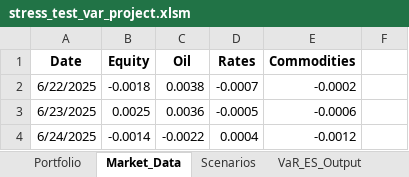
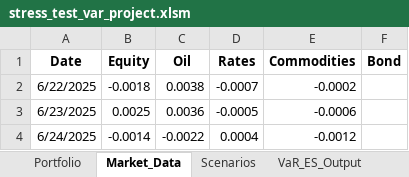
Before and after one commit to marwanferreira/portfolio-risk-simulator-vba, an Excel workbook: stress_test_var_project.xlsm, sheet Market_Data, drawn as a sheet; only a part is shown; values as stored, in another font and other column widths than the file's, no borders; the diff names each change by its address in the sheet, - before the commit and + after, or states it on an @@ line.

```diff
--- a/stress_test_var_project.xlsm (sheet Market_Data)
+++ b/stress_test_var_project.xlsm (sheet Market_Data)
-F1: (empty)
+F1: Bond
```
Also changed, not shown: sheet VaR_ES_Output.
